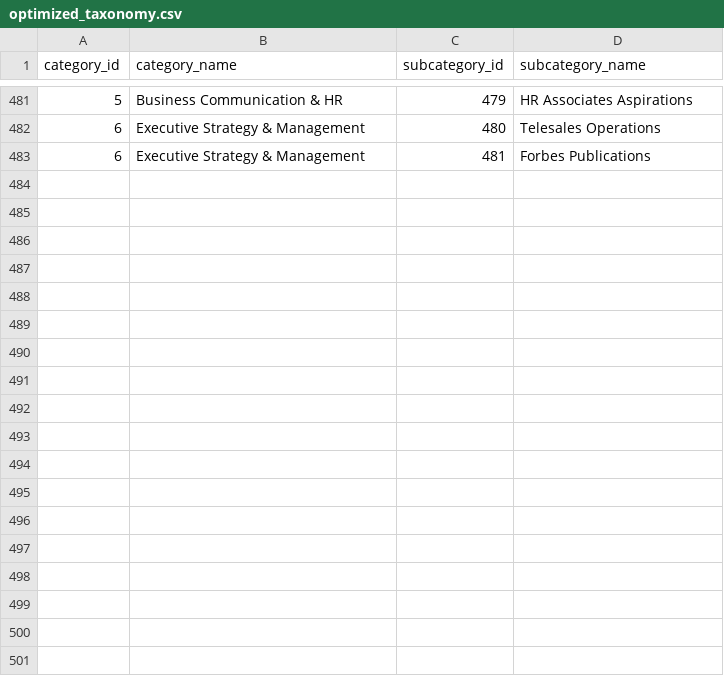
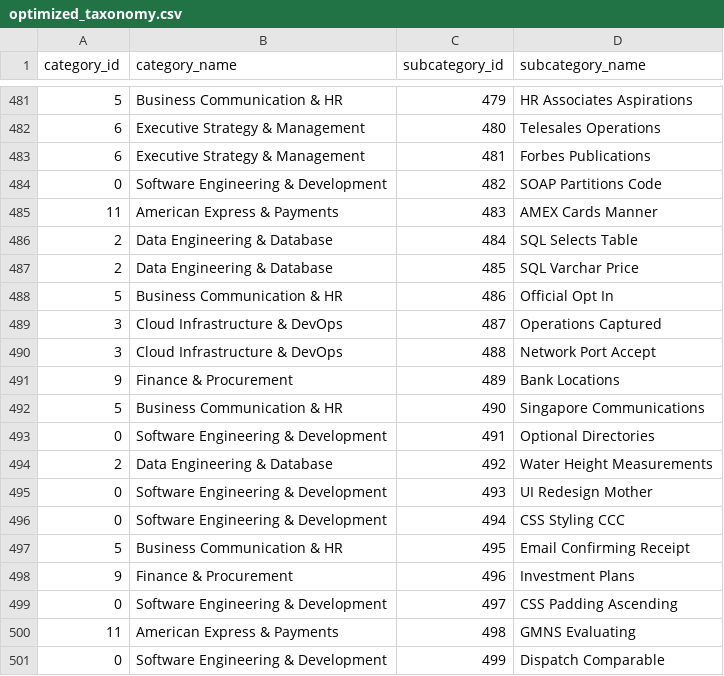
Before and after one commit to krishna-mk-0124/Prompt_Insights, a CSV file: AIObservatory/data/optimized_taxonomy.csv, drawn as a sheet; only a part is shown, gaps mark what is left out.

```diff
--- a/AIObservatory/data/optimized_taxonomy.csv
+++ b/AIObservatory/data/optimized_taxonomy.csv
@@ -483 +483,19 @@ category_id,category_name,subcategory_id,subcategory_name
 6,Executive Strategy & Management,481,Forbes Publications
+0,Software Engineering & Development,482,SOAP Partitions Code
+11,American Express & Payments,483,AMEX Cards Manner
+2,Data Engineering & Database,484,SQL Selects Table
+2,Data Engineering & Database,485,SQL Varchar Price
+5,Business Communication & HR,486,Official Opt In
+3,Cloud Infrastructure & DevOps,487,Operations Captured
+3,Cloud Infrastructure & DevOps,488,Network Port Accept
+9,Finance & Procurement,489,Bank Locations
+5,Business Communication & HR,490,Singapore Communications
+0,Software Engineering & Development,491,Optional Directories
+2,Data Engineering & Database,492,Water Height Measurements
+0,Software Engineering & Development,493,UI Redesign Mother
+0,Software Engineering & Development,494,CSS Styling CCC
+5,Business Communication & HR,495,Email Confirming Receipt
+9,Finance & Procurement,496,Investment Plans
+0,Software Engineering & Development,497,CSS Padding Ascending
+11,American Express & Payments,498,GMNS Evaluating
+0,Software Engineering & Development,499,Dispatch Comparable
```
Also changed, not shown: 1 other file.
